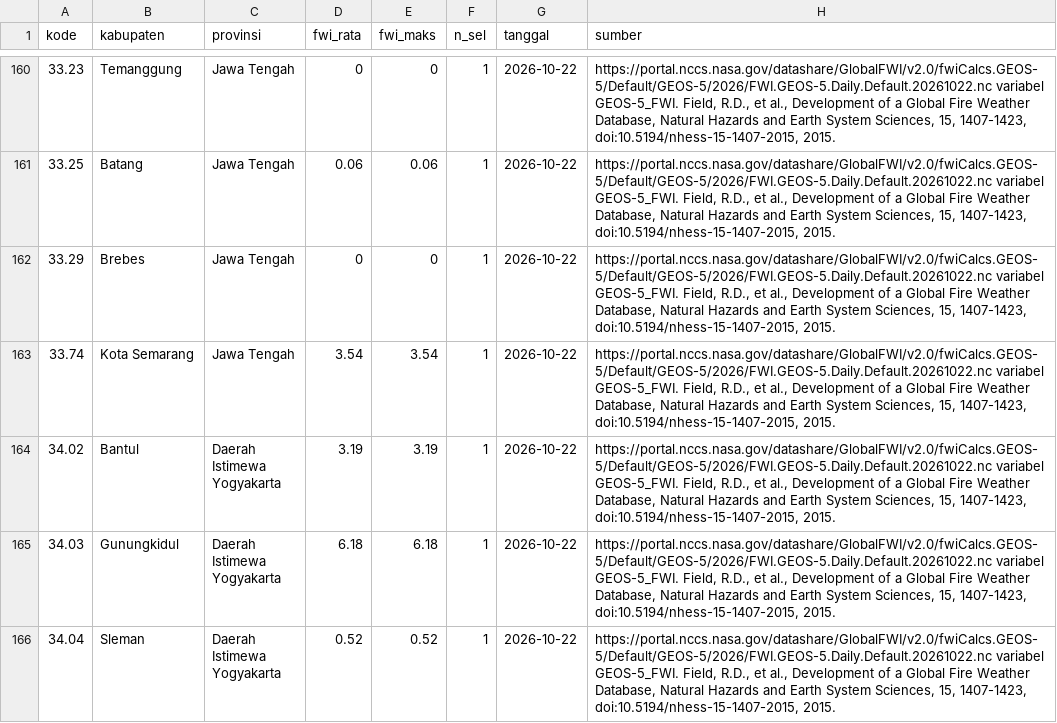
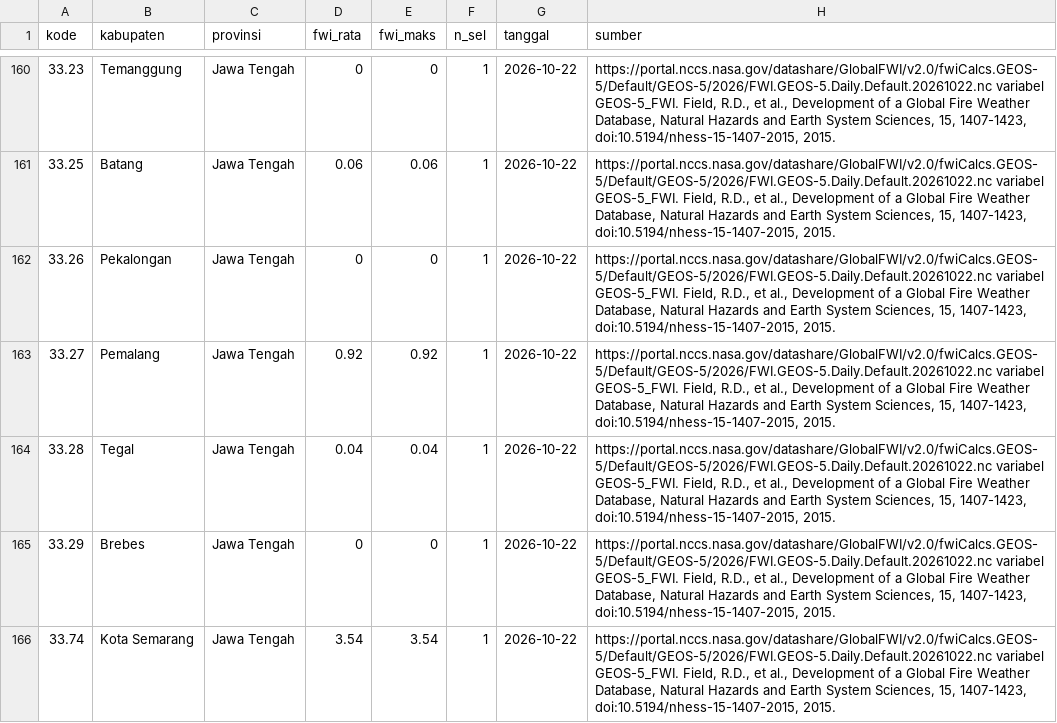
Before and after one commit to pantau-bencana/karhutla-dashboard, a CSV file: data/live/gfwed-kabupaten.csv, drawn as a sheet; only a part is shown, gaps mark what is left out; the shorter side is filled out with more unchanged rows.

```diff
--- a/data/live/gfwed-kabupaten.csv
+++ b/data/live/gfwed-kabupaten.csv
@@ -161,2 +161,5 @@ kode,kabupaten,provinsi,fwi_rata,fwi_maks,n_sel,tanggal,sumber
 33.25,Batang,Jawa Tengah,0.06,0.06,1,2026-10-22,"https://portal.nccs.nasa.gov/datashare/GlobalFWI/v2.0/fwiCalcs.GEOS-5/Default/GEOS-5/2026/FWI.GEOS-5.Daily.Default.20261022.nc variabel GEOS-5_FWI. Field, R.D., et al., Development of a Global Fire Weather Database, Natural Hazards and Earth System Sciences, 15, 1407-1423, doi:10.5194/nhess-15-1407-2015, 2015."
+33.26,Pekalongan,Jawa Tengah,0,0,1,2026-10-22,"https://portal.nccs.nasa.gov/datashare/GlobalFWI/v2.0/fwiCalcs.GEOS-5/Default/GEOS-5/2026/FWI.GEOS-5.Daily.Default.20261022.nc variabel GEOS-5_FWI. Field, R.D., et al., Development of a Global Fire Weather Database, Natural Hazards and Earth System Sciences, 15, 1407-1423, doi:10.5194/nhess-15-1407-2015, 2015."
+33.27,Pemalang,Jawa Tengah,0.92,0.92,1,2026-10-22,"https://portal.nccs.nasa.gov/datashare/GlobalFWI/v2.0/fwiCalcs.GEOS-5/Default/GEOS-5/2026/FWI.GEOS-5.Daily.Default.20261022.nc variabel GEOS-5_FWI. Field, R.D., et al., Development of a Global Fire Weather Database, Natural Hazards and Earth System Sciences, 15, 1407-1423, doi:10.5194/nhess-15-1407-2015, 2015."
+33.28,Tegal,Jawa Tengah,0.04,0.04,1,2026-10-22,"https://portal.nccs.nasa.gov/datashare/GlobalFWI/v2.0/fwiCalcs.GEOS-5/Default/GEOS-5/2026/FWI.GEOS-5.Daily.Default.20261022.nc variabel GEOS-5_FWI. Field, R.D., et al., Development of a Global Fire Weather Database, Natural Hazards and Earth System Sciences, 15, 1407-1423, doi:10.5194/nhess-15-1407-2015, 2015."
 33.29,Brebes,Jawa Tengah,0,0,1,2026-10-22,"https://portal.nccs.nasa.gov/datashare/GlobalFWI/v2.0/fwiCalcs.GEOS-5/Default/GEOS-5/2026/FWI.GEOS-5.Daily.Default.20261022.nc variabel GEOS-5_FWI. Field, R.D., et al., Development of a Global Fire Weather Database, Natural Hazards and Earth System Sciences, 15, 1407-1423, doi:10.5194/nhess-15-1407-2015, 2015."
```
Also changed, not shown: data/live/bmkg-cap-prov.csv, data/live/bmkg-cap.csv, 13 other files.
